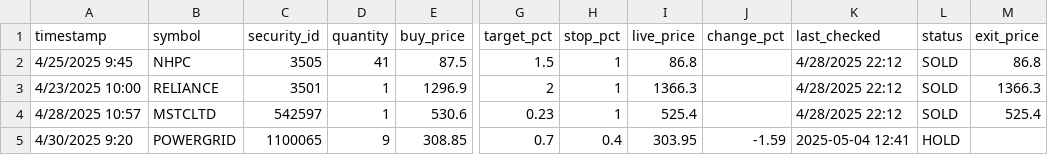
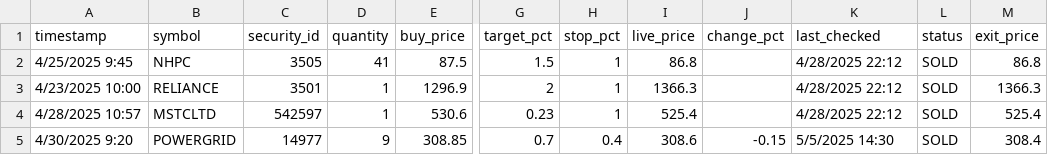
Before and after one commit to naveenstar3/Dhanbot_Trading, a CSV file: dhan_autotrader/portfolio_log.csv, drawn as a sheet; only a part is shown, gaps mark what is left out; the diff names each change by its address in the sheet, - before the commit and + after, or states it on an @@ line.

```diff
--- a/dhan_autotrader/portfolio_log.csv
+++ b/dhan_autotrader/portfolio_log.csv
-C5 (security_id): 1100065
+C5 (security_id): 14977
-I5 (live_price): 303.95
+I5 (live_price): 308.6
-J5 (change_pct): -1.59
+J5 (change_pct): -0.15
-K5 (last_checked): 2025-05-04 12:41
+K5 (last_checked): 5/5/2025 14:30
-L5 (status): HOLD
+L5 (status): SOLD
-M5 (exit_price): (empty)
+M5 (exit_price): 308.4
```
Also changed, not shown: dhan_autotrader/growth_log.csv, 5 other files.
